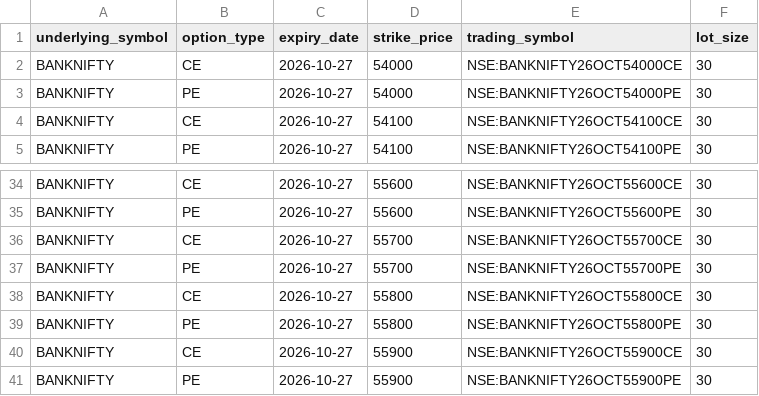
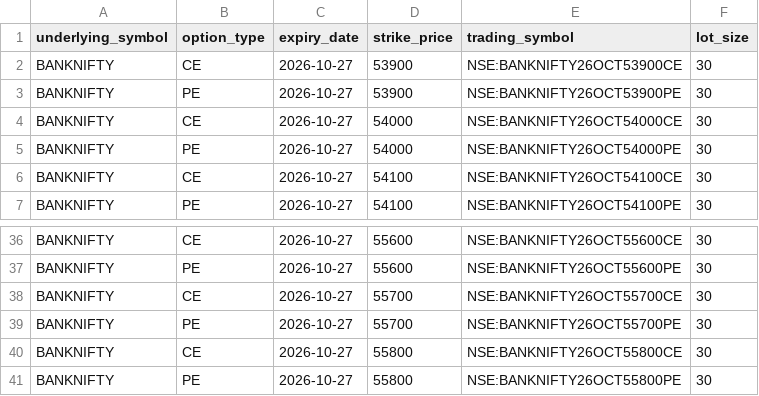
Before and after one commit to swamy7github/Fyers_AI_Client, a CSV file: nifty_orb_agent/data/nsebank_fo_symbol_master.csv, drawn as a sheet; only a part is shown, gaps mark what is left out.

```diff
--- a/nifty_orb_agent/data/nsebank_fo_symbol_master.csv
+++ b/nifty_orb_agent/data/nsebank_fo_symbol_master.csv
@@ -1,2 +1,4 @@
 underlying_symbol,option_type,expiry_date,strike_price,trading_symbol,lot_size
+BANKNIFTY,CE,2026-10-27,53900,NSE:BANKNIFTY26OCT53900CE,30
+BANKNIFTY,PE,2026-10-27,53900,NSE:BANKNIFTY26OCT53900PE,30
 BANKNIFTY,CE,2026-10-27,54000,NSE:BANKNIFTY26OCT54000CE,30
@@ -39,3 +41 @@ BANKNIFTY,CE,2026-10-27,55800,NSE:BANKNIFTY26OCT55800CE,30
 BANKNIFTY,PE,2026-10-27,55800,NSE:BANKNIFTY26OCT55800PE,30
-BANKNIFTY,CE,2026-10-27,55900,NSE:BANKNIFTY26OCT55900CE,30
-BANKNIFTY,PE,2026-10-27,55900,NSE:BANKNIFTY26OCT55900PE,30
```
Also changed, not shown: 55 other files.
